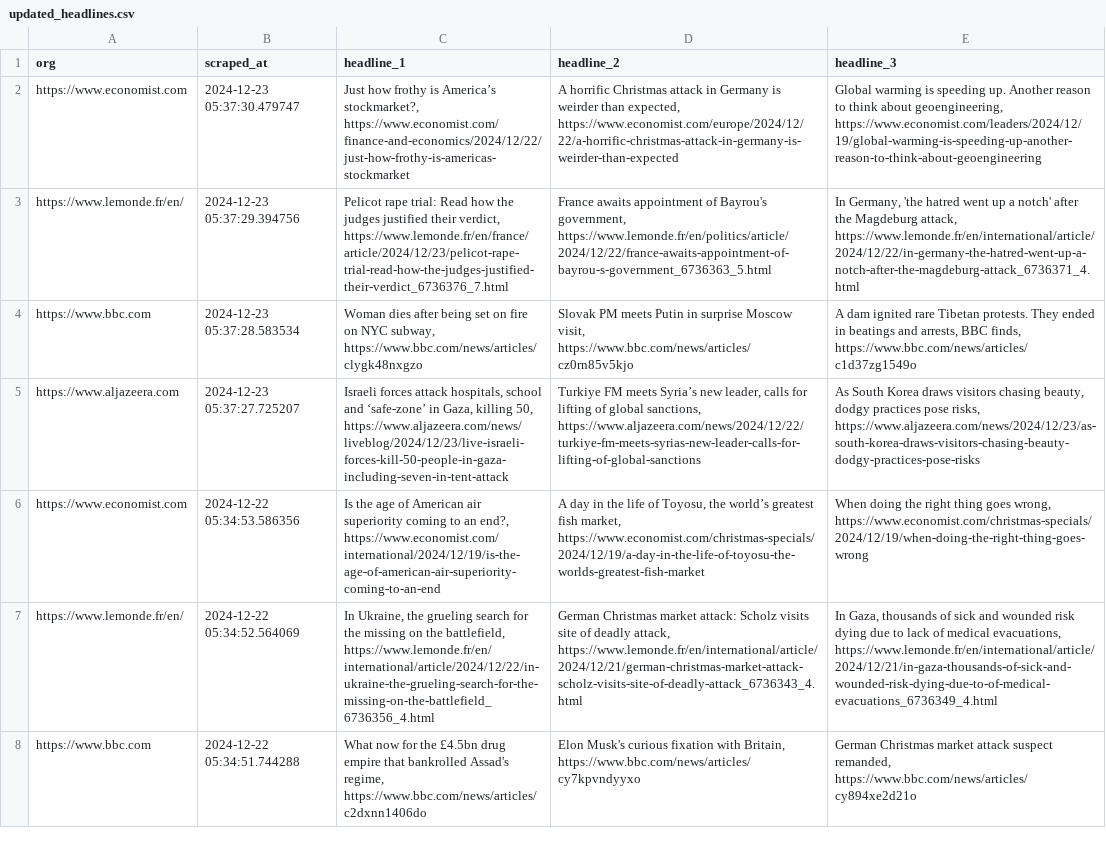
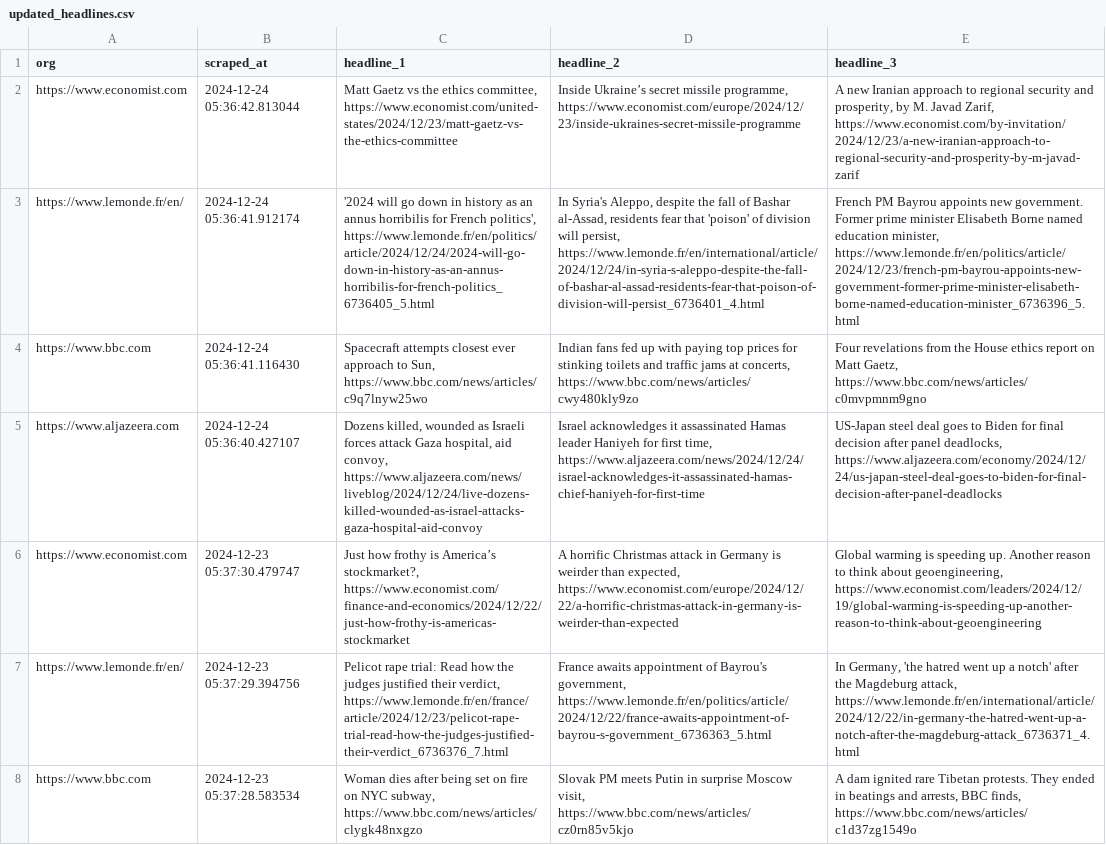
Before and after one commit to raphaelletseng/news_autoscraper, a CSV file: updated_headlines.csv, drawn as a sheet; only a part is shown; the shorter side is filled out with more unchanged rows; the diff names each change by its address in the sheet, - before the commit and + after, or states it on an @@ line.

```diff
--- a/updated_headlines.csv
+++ b/updated_headlines.csv
+row 2: https://www.economist.com | 2024-12-24 05:36:42.813044 | Matt Gaetz vs the ethics committee, https://www.economist.com/united-states/2024/12/23/matt-gaetz-vs-the-ethics-committee | Inside Ukraine’s secret missile programme, https://www.economist.com/europe/2024/12/23/inside-ukraines-secret-missile-programme | A new Iranian approach to regional security and prosperity, by M. Javad Zarif, https://www.economist.com/by-invitation/2024/12/23/a-new-iranian-approach-to-regional-security-and-prosperity-by-m-javad-zarif
+row 3: https://www.lemonde.fr/en/ | 2024-12-24 05:36:41.912174 | '2024 will go down in history as an annus horribilis for French politics', https://www.lemonde.fr/en/politics/article/2024/12/24/2024-will-go-down-in-history-as-an-annus-horribilis-for-french-politics_6736405_5.html | In Syria's Aleppo, despite the fall of Bashar al-Assad, residents fear that 'poison' of division will persist, https://www.lemonde.fr/en/international/article/2024/12/24/in-syria-s-aleppo-despite-the-fall-of-bashar-al-assad-residents-fear-that-poison-of-division-will-persist_6736401_4.html | French PM Bayrou appoints new government. Former prime minister Elisabeth Borne named education minister, https://www.lemonde.fr/en/politics/article/2024/12/23/french-pm-bayrou-appoints-new-government-former-prime-minister-elisabeth-borne-named-education-minister_6736396_5.html
+row 4: https://www.bbc.com | 2024-12-24 05:36:41.116430 | Spacecraft attempts closest ever approach to Sun, https://www.bbc.com/news/articles/c9q7lnyw25wo | Indian fans fed up with paying top prices for stinking toilets and traffic jams at concerts, https://www.bbc.com/news/articles/cwy480kly9zo | Four revelations from the House ethics report on Matt Gaetz, https://www.bbc.com/news/articles/c0mvpmnm9gno
+row 5: https://www.aljazeera.com | 2024-12-24 05:36:40.427107 | Dozens killed, wounded as Israeli forces attack Gaza hospital, aid convoy, https://www.aljazeera.com/news/liveblog/2024/12/24/live-dozens-killed-wounded-as-israel-attacks-gaza-hospital-aid-convoy | Israel acknowledges it assassinated Hamas leader Haniyeh for first time, https://www.aljazeera.com/news/2024/12/24/israel-acknowledges-it-assassinated-hamas-chief-haniyeh-for-first-time | US-Japan steel deal goes to Biden for final decision after panel deadlocks, https://www.aljazeera.com/economy/2024/12/24/us-japan-steel-deal-goes-to-biden-for-final-decision-after-panel-deadlocks
```
